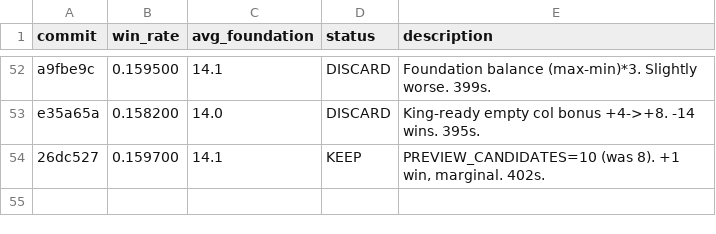
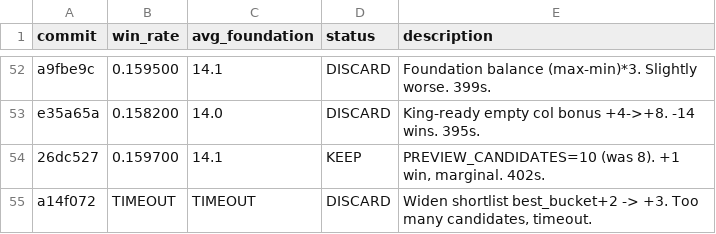
Before and after one commit to ridermw/autoresearch, a TSV file: autosolitaire/results.tsv, drawn as a sheet; only a part is shown, gaps mark what is left out.

```diff
--- a/autosolitaire/results.tsv
+++ b/autosolitaire/results.tsv
@@ -54 +54,2 @@ e35a65a	0.158200	14.0	DISCARD	King-ready empty col bonus +4->+8. -14 wins. 395s.
 26dc527	0.159700	14.1	KEEP	PREVIEW_CANDIDATES=10 (was 8). +1 win, marginal. 402s.
+a14f072	TIMEOUT	TIMEOUT	DISCARD	Widen shortlist best_bucket+2 -> +3. Too many candidates, timeout.
```
